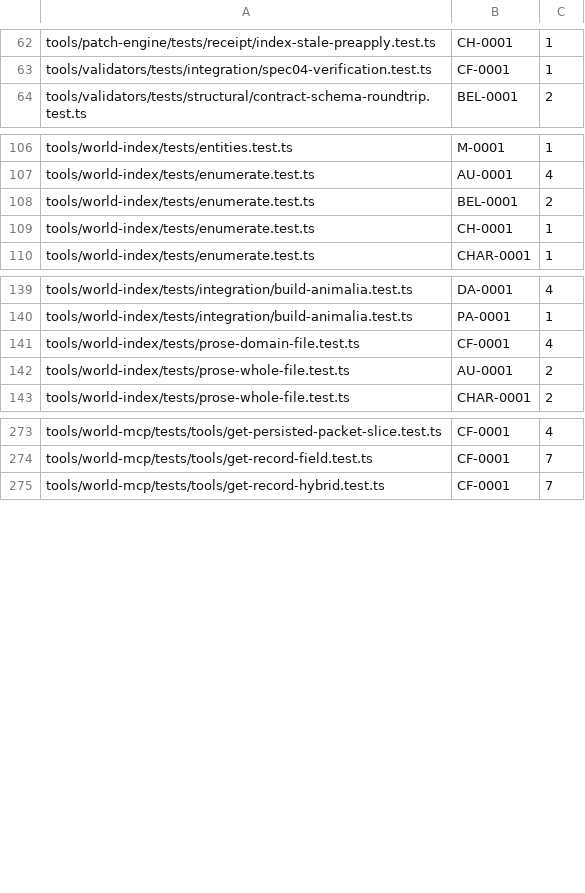
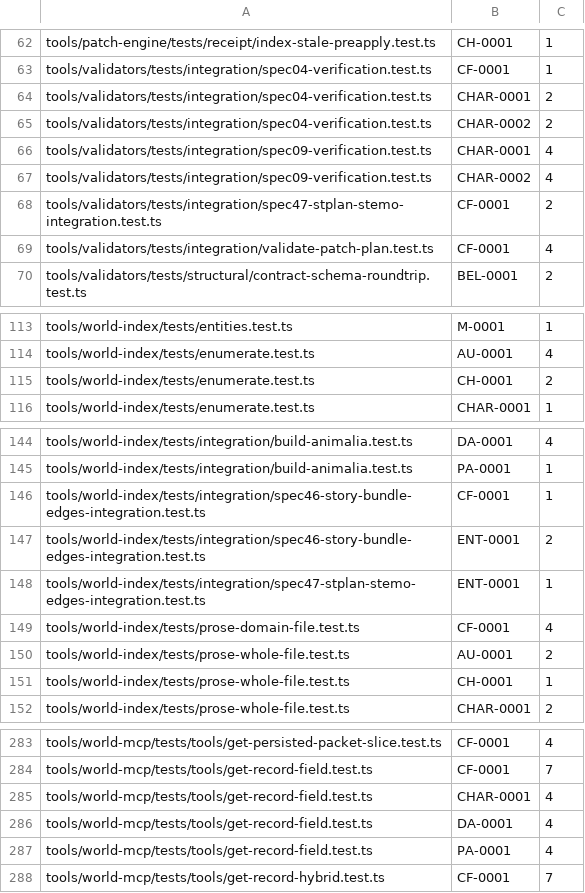
Before and after one commit to joeloverbeck/worldloom, a TSV file: tools/validators/scripts/fixture-id-padding-baseline.tsv, drawn as a sheet; only a part is shown, gaps mark what is left out; the diff covers the shown part only.

Commit message:
Fix SPEC-67 validators CI drift

```diff
--- a/tools/validators/scripts/fixture-id-padding-baseline.tsv
+++ b/tools/validators/scripts/fixture-id-padding-baseline.tsv
@@ -63,2 +63,8 @@ tools/patch-engine/tests/receipt/index-stale-preapply.test.ts	CH-0001	1
 tools/validators/tests/integration/spec04-verification.test.ts	CF-0001	1
+tools/validators/tests/integration/spec04-verification.test.ts	CHAR-0001	2
+tools/validators/tests/integration/spec04-verification.test.ts	CHAR-0002	2
+tools/validators/tests/integration/spec09-verification.test.ts	CHAR-0001	4
+tools/validators/tests/integration/spec09-verification.test.ts	CHAR-0002	4
+tools/validators/tests/integration/spec47-stplan-stemo-integration.test.ts	CF-0001	2
+tools/validators/tests/integration/validate-patch-plan.test.ts	CF-0001	4
 tools/validators/tests/structural/contract-schema-roundtrip.test.ts	BEL-0001	2
@@ -107,4 +114,3 @@ tools/world-index/tests/entities.test.ts	M-0001	1
 tools/world-index/tests/enumerate.test.ts	AU-0001	4
-tools/world-index/tests/enumerate.test.ts	BEL-0001	2
-tools/world-index/tests/enumerate.test.ts	CH-0001	1
+tools/world-index/tests/enumerate.test.ts	CH-0001	2
 tools/world-index/tests/enumerate.test.ts	CHAR-0001	1
@@ -140,4 +145,8 @@ tools/world-index/tests/integration/build-animalia.test.ts	DA-0001	4
 tools/world-index/tests/integration/build-animalia.test.ts	PA-0001	1
+tools/world-index/tests/integration/spec46-story-bundle-edges-integration.test.ts	CF-0001	1
+tools/world-index/tests/integration/spec46-story-bundle-edges-integration.test.ts	ENT-0001	2
+tools/world-index/tests/integration/spec47-stplan-stemo-edges-integration.test.ts	ENT-0001	1
 tools/world-index/tests/prose-domain-file.test.ts	CF-0001	4
 tools/world-index/tests/prose-whole-file.test.ts	AU-0001	2
+tools/world-index/tests/prose-whole-file.test.ts	CH-0001	1
 tools/world-index/tests/prose-whole-file.test.ts	CHAR-0001	2
@@ -274,2 +284,5 @@ tools/world-mcp/tests/tools/get-persisted-packet-slice.test.ts	CF-0001	4
 tools/world-mcp/tests/tools/get-record-field.test.ts	CF-0001	7
+tools/world-mcp/tests/tools/get-record-field.test.ts	CHAR-0001	4
+tools/world-mcp/tests/tools/get-record-field.test.ts	DA-0001	4
+tools/world-mcp/tests/tools/get-record-field.test.ts	PA-0001	4
 tools/world-mcp/tests/tools/get-record-hybrid.test.ts	CF-0001	7
```
Also changed, not shown: 2 added rows, 1 removed row and 5 edited cells elsewhere in this file, 3 other files.
